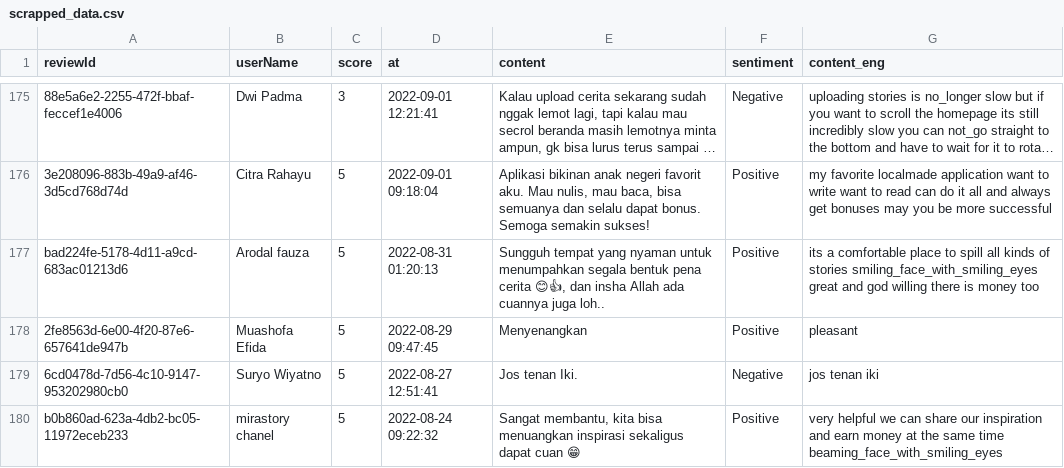
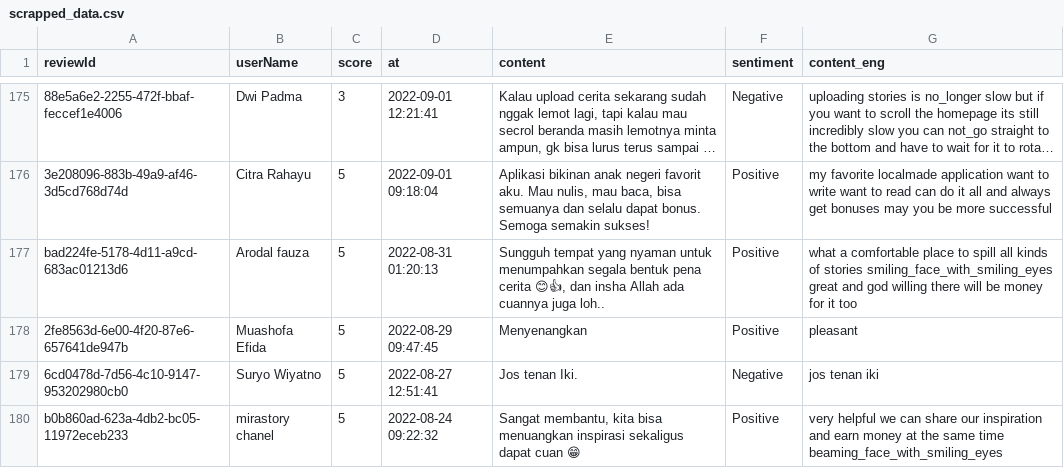
Before and after one commit to yogasab/sentiment-analysis-thesis-2024, a CSV file: scrapped_data.csv, drawn as a sheet; only a part is shown, gaps mark what is left out; long unchanged cells end in …; the diff covers the shown part only; the diff names each change by its address in the sheet, - before the commit and + after, or states it on an @@ line.

```diff
--- a/scrapped_data.csv
+++ b/scrapped_data.csv
-G177 (content_eng): its a comfortable place to spill all kinds of stories smiling_face_with_smiling_eyes great and god willing there is money too
+G177 (content_eng): what a comfortable place to spill all kinds of stories smiling_face_with_smiling_eyes great and god willing there will be money for it too
```
Also changed, not shown: 20 edited cells elsewhere in this file, 34 other files.
